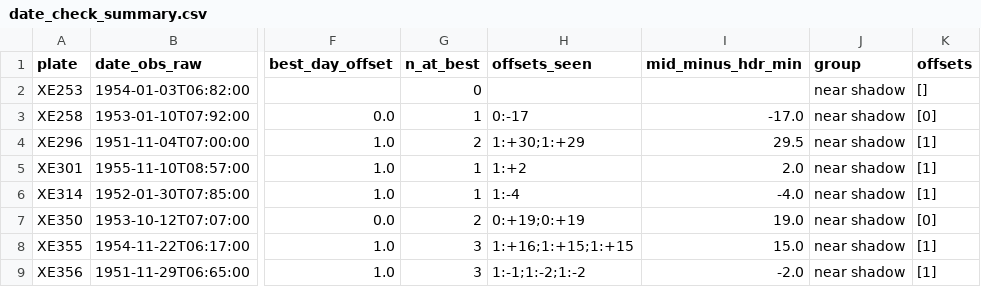
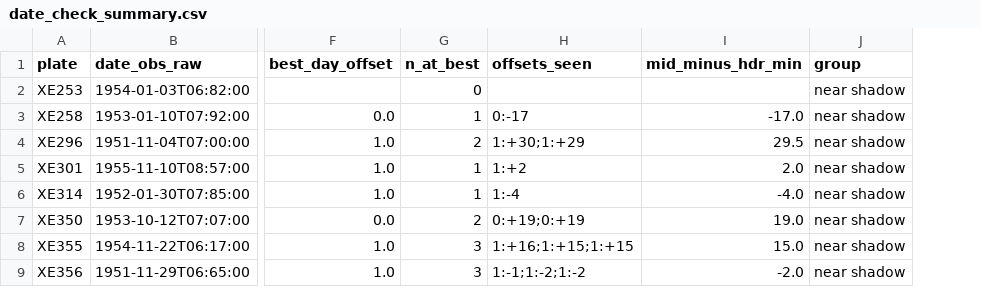
Before and after one commit to donalhill/poss-transients, a CSV file: data/date_check_summary.csv, drawn as a sheet; only a part is shown, gaps mark what is left out; the diff names each change by its address in the sheet, - before the commit and + after, or states it on an @@ line.

```diff
--- a/data/date_check_summary.csv
+++ b/data/date_check_summary.csv
-column K (offsets), rows 2-9: [] | [0] | [1] | [1] | [1] | [0] | [1] | [1]
```
Also changed, not shown: data/plate_date_corrections.csv, data/us_shot_times.csv, 27 other files.
